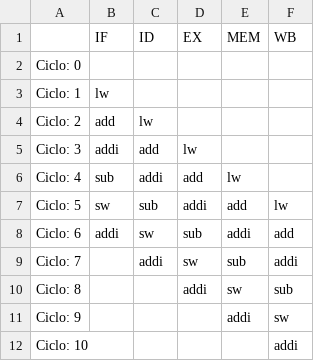
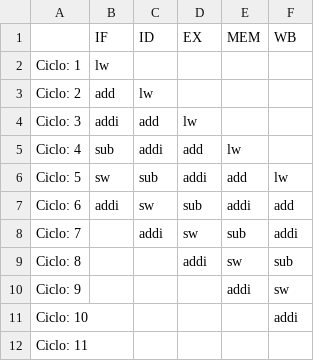
Before and after one commit to GarsePersen/LaboratorioOrga, a CSV file: src/b.csv, drawn as a sheet.

```diff
--- a/src/b.csv
+++ b/src/b.csv
@@ -1,3 +1,2 @@
 ,IF,ID,EX,MEM,WB
-Ciclo: 0,,,,,
 Ciclo: 1,lw,,,,
@@ -12 +11,2 @@ Ciclo: 9,,,,addi,sw
 Ciclo: 10,,,,,addi
+Ciclo: 11,,,,,
```
Also changed, not shown: src/a.csv, src/aa.csv, 28 other files.
